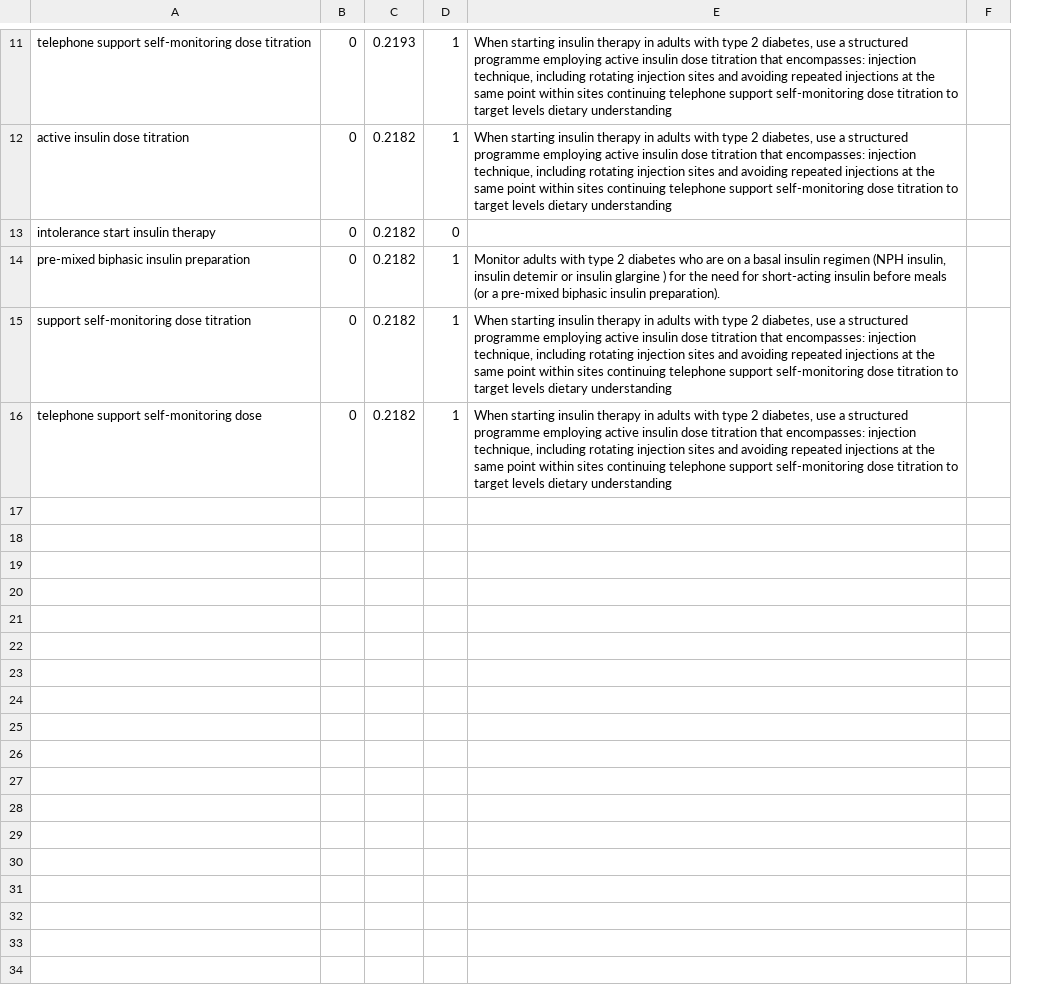
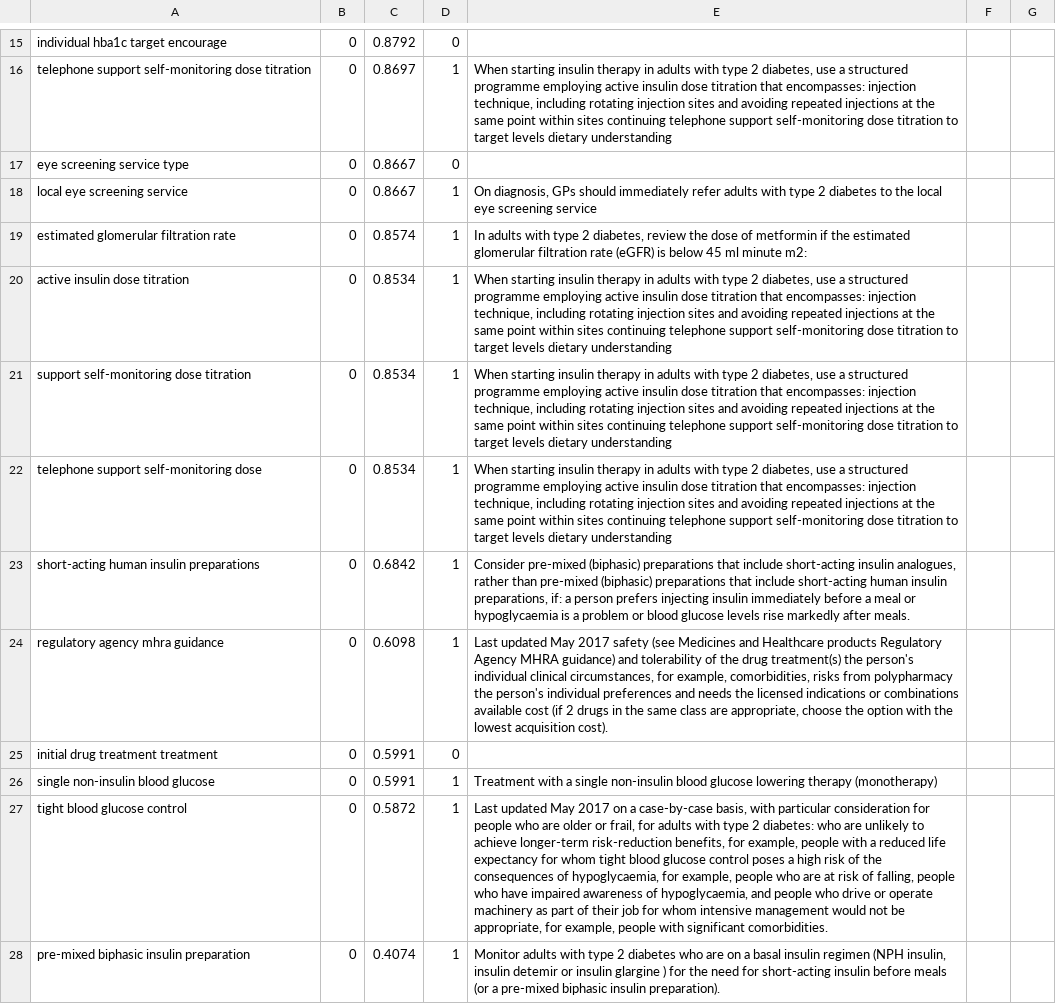
Before and after one commit to HugoDesb/hopMVN, a CSV file: files/OUTPUT/mwe/CPG_diabetes_NHS/F-OCapi_A/t4gram.csv, drawn as a sheet; only a part is shown, gaps mark what is left out; removed rows and columns are numbered as before the commit, all else as after; the diff covers the shown part only; the diff names each change by its address in the sheet, - before the commit and + after, or states it on an @@ line.

```diff
--- a/files/OUTPUT/mwe/CPG_diabetes_NHS/F-OCapi_A/t4gram.csv
+++ b/files/OUTPUT/mwe/CPG_diabetes_NHS/F-OCapi_A/t4gram.csv
-column C, rows 11-12: 0.2193 | 0.2182; rows 15-16: 0.2182 | 0.2182
+column C, row 16: 0.8697; rows 20-22: all 0.8534
+column F, empty
+row 15: individual hba1c target encourage | 0 | 0.8792 | 0
+row 17: eye screening service type | 0 | 0.8667 | 0
+row 18: local eye screening service | 0 | 0.8667 | 1 | On diagnosis, GPs should immediately refer adults with type 2 diabetes to the local eye screening service
@@ row 1 moved to row 19: estimated glomerular filtration rate @@
-row 13: intolerance start insulin therapy | 0 | 0.2182 | 0
+row 23: short-acting human insulin preparations | 0 | 0.6842 | 1 | Consider pre-mixed (biphasic) preparations that include short-acting insulin analogues, rather than pre-mixed (biphasic) preparations that include short-acting human insulin preparations, if: a person prefers injecting insulin immediately before a meal or hypoglycaemia is a problem or blood glucose levels rise markedly after meals.
+row 24: regulatory agency mhra guidance | 0 | 0.6098 | 1 | Last updated May 2017 safety (see Medicines and Healthcare products Regulatory Agency MHRA guidance) and tolerability of the drug treatment(s) the person's individual clinical circumstances, for example, comorbidities, risks from polypharmacy the person's individual preferences and needs the licensed indications or combinations available cost (if 2 drugs in the same class are appropriate, choose the option with the lowest acquisition cost).
+row 25: initial drug treatment treatment | 0 | 0.5991 | 0
+row 26: single non-insulin blood glucose | 0 | 0.5991 | 1 | Treatment with a single non-insulin blood glucose lowering therapy (monotherapy)
+row 27: tight blood glucose control | 0 | 0.5872 | 1 | Last updated May 2017 on a case-by-case basis, with particular consideration for people who are older or frail, for adults with type 2 diabetes: who are unlikely to achieve longer-term risk-reduction benefits, for example, people with a reduced life expectancy for whom tight blood glucose control poses a high risk of the consequences of hypoglycaemia, for example, people who are at risk of falling, people who have impaired awareness of hypoglycaemia, and people who drive or operate machinery as part of their job for whom intensive management would not be appropriate, for example, people with significant comorbidities.
@@ row 14 moved to row 28: pre-mixed biphasic insulin preparation @@
```
Also changed, not shown: 5 added rows and 8 edited cells elsewhere in this file, files/OUTPUT/mwe/CPG_diabetes_NHS/TFIDF_A/t4gram.csv, files/OUTPUT/mwe/CPG_diabetes_NHS/t4gram.csv, 41 other files.
